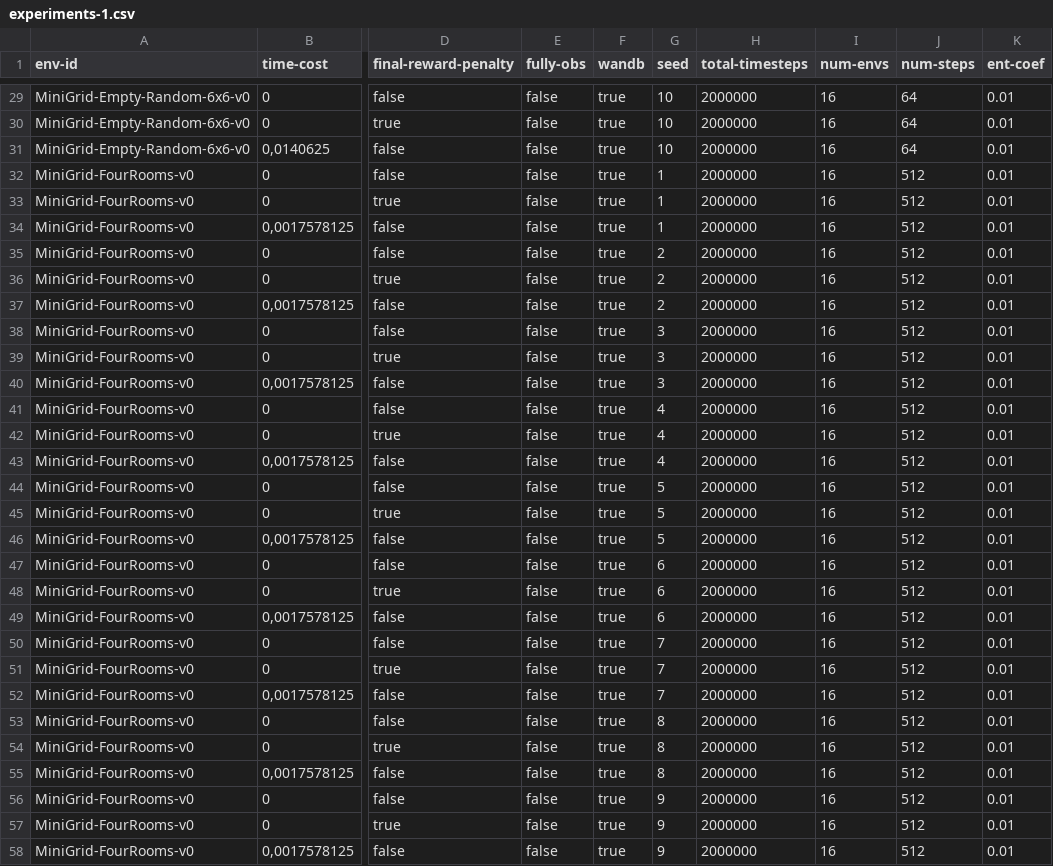
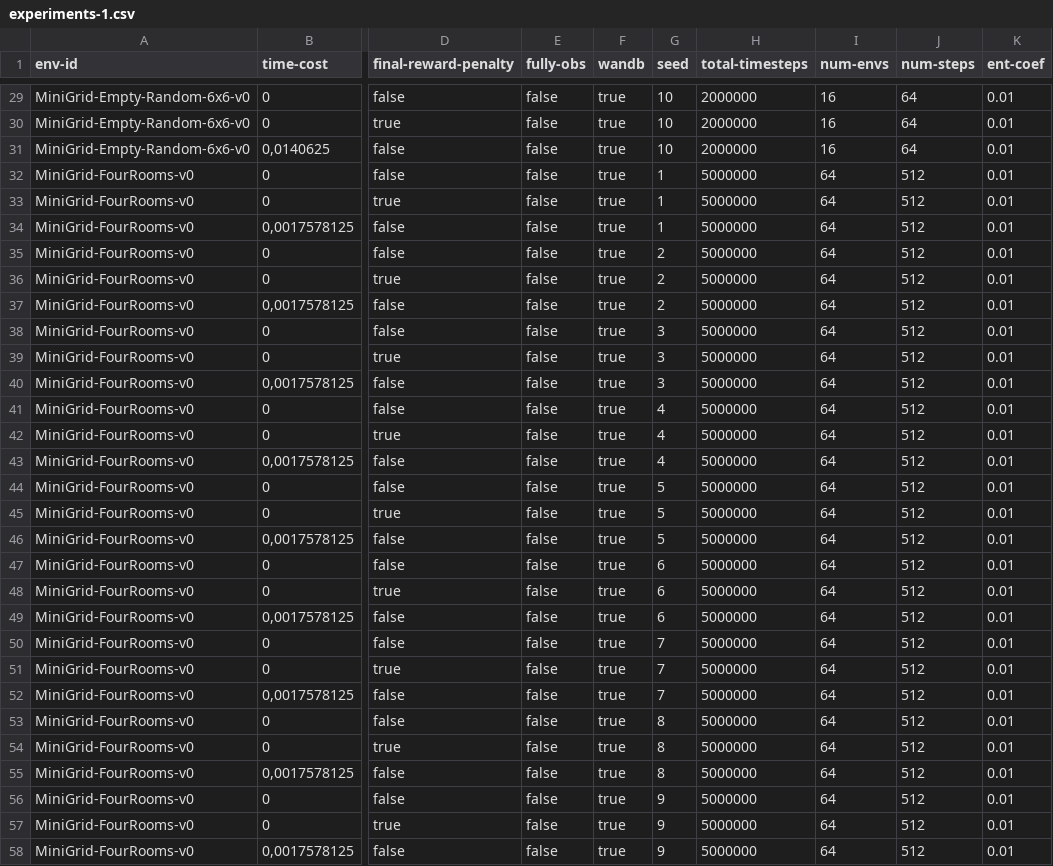
Before and after one commit to nauqs/msc-project, a CSV file: minigrid/experiments-1.csv, drawn as a sheet; only a part is shown, gaps mark what is left out; the diff covers the shown part only; the diff names each change by its address in the sheet, - before the commit and + after, or states it on an @@ line.

Commit message:
Update experiments.csv

```diff
--- a/minigrid/experiments-1.csv
+++ b/minigrid/experiments-1.csv
-H32:H58 (total-timesteps): 2000000
+H32:H58 (total-timesteps): 5000000
-I32:I58 (num-envs): 16
+I32:I58 (num-envs): 64
```
Also changed, not shown: 66 edited cells elsewhere in this file.
